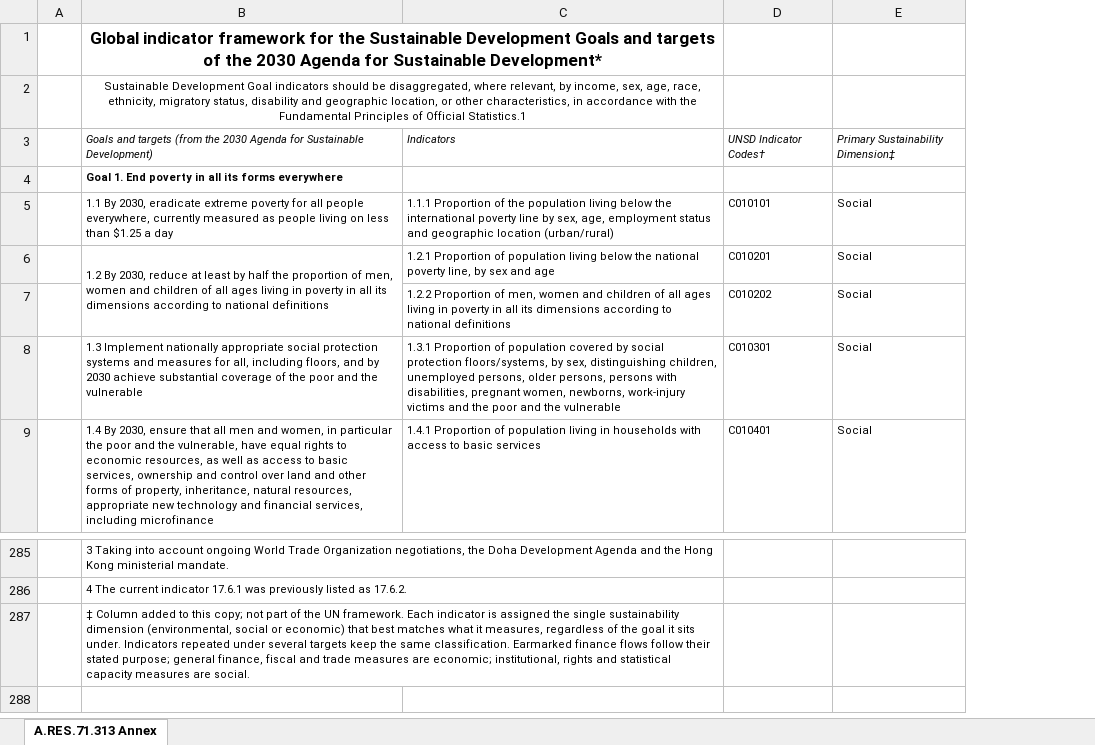
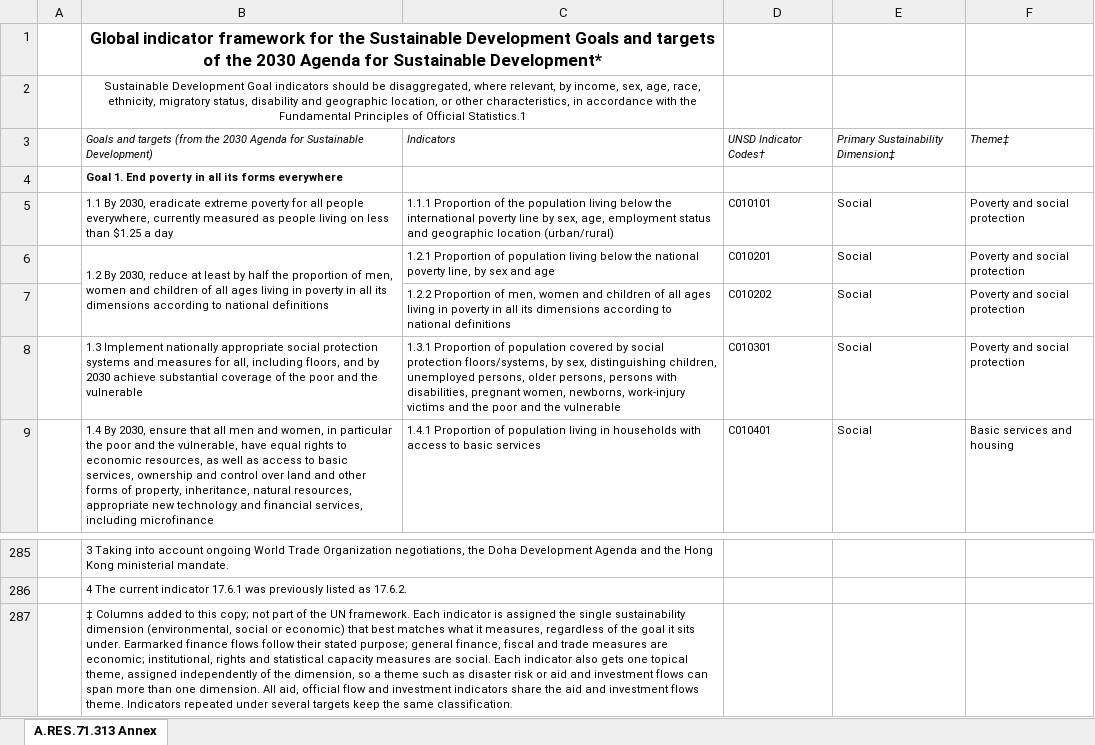
Before and after one commit to jamesey10/jamesey10.github.io, an Excel workbook: sdg-indicator-flows/sdg-indicator-framework-dimensions.xlsx, sheet A.RES.71.313 Annex, drawn as a sheet; only a part is shown, gaps mark what is left out; values as stored, in another font and other column widths than the file's, no borders; the diff names each change by its address in the sheet, - before the commit and + after, or states it on an @@ line.

```diff
--- a/sdg-indicator-flows/sdg-indicator-framework-dimensions.xlsx (sheet A.RES.71.313 Annex)
+++ b/sdg-indicator-flows/sdg-indicator-framework-dimensions.xlsx (sheet A.RES.71.313 Annex)
+column F, rows 3-9: Theme‡ |  | Poverty and social protection | Poverty and social protection | Poverty and social protection | Poverty and social protection | Basic services and housing
-B287: ‡ Column added to this copy; not part of the UN framework. Each indicator is assigned the single sustainability dimension (environmental, social or economic) that best matches what it measures, regardless of the goal it sits under. Indicators repeated under several targets keep the same classification. Earmarked finance flows follow their stated purpose; general finance, fiscal and trade measures are economic; institutional, rights and statistical capacity measures are social.
+B287: ‡ Columns added to this copy; not part of the UN framework. Each indicator is assigned the single sustainability dimension (environmental, social or economic) that best matches what it measures, regardless of the goal it sits under. Earmarked finance flows follow their stated purpose; general finance, fiscal and trade measures are economic; institutional, rights and statistical capacity measures are social. Each indicator also gets one topical theme, assigned independently of the dimension, so a theme such as disaster risk or aid and investment flows can span more than one dimension. All aid, official flow and investment indicators share the aid and investment flows theme. Indicators repeated under several targets keep the same classification.
```
Also changed, not shown: 1 other file.
